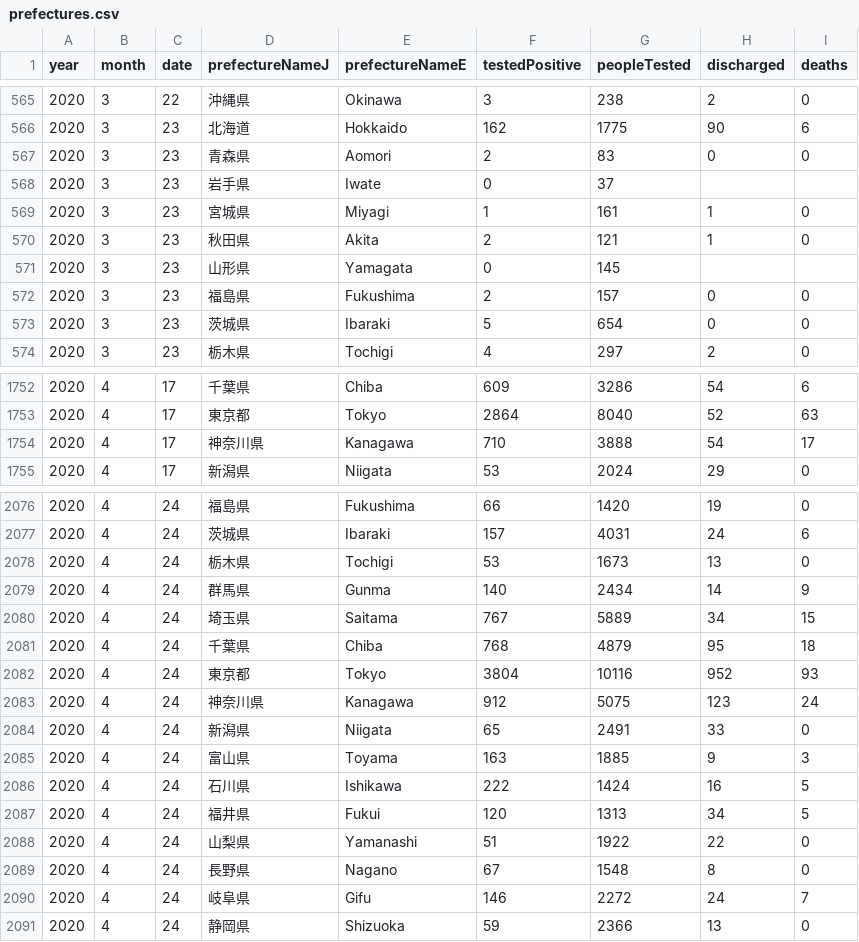
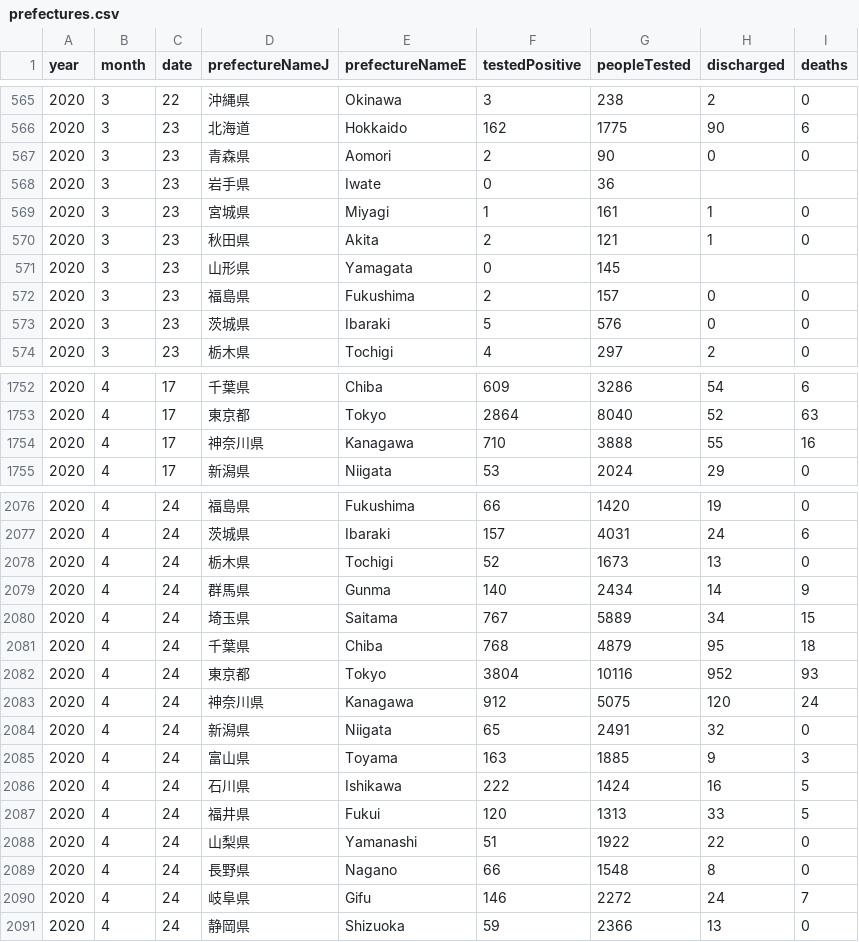
Before and after one commit to Tomonobu3110/covid19, a CSV file: data/prefectures.csv, drawn as a sheet; only a part is shown, gaps mark what is left out; the diff covers the shown part only.

```diff
--- a/data/prefectures.csv
+++ b/data/prefectures.csv
@@ -566,4 +566,4 @@
 2020,3,23,"北海道","Hokkaido",162,1775,90,6
-2020,3,23,"青森県","Aomori",2,83,0,0
-2020,3,23,"岩手県","Iwate",0,37,"",""
+2020,3,23,"青森県","Aomori",2,90,0,0
+2020,3,23,"岩手県","Iwate",0,36,"",""
 2020,3,23,"宮城県","Miyagi",1,161,1,0
@@ -572,3 +572,3 @@
 2020,3,23,"福島県","Fukushima",2,157,0,0
-2020,3,23,"茨城県","Ibaraki",5,654,0,0
+2020,3,23,"茨城県","Ibaraki",5,576,0,0
 2020,3,23,"栃木県","Tochigi",4,297,2,0
@@ -1753,3 +1753,3 @@
 2020,4,17,"東京都","Tokyo",2864,8040,52,63
-2020,4,17,"神奈川県","Kanagawa",710,3888,54,17
+2020,4,17,"神奈川県","Kanagawa",710,3888,55,16
 2020,4,17,"新潟県","Niigata",53,2024,29,0
@@ -2077,3 +2077,3 @@
 2020,4,24,"茨城県","Ibaraki",157,4031,24,6
-2020,4,24,"栃木県","Tochigi",53,1673,13,0
+2020,4,24,"栃木県","Tochigi",52,1673,13,0
 2020,4,24,"群馬県","Gunma",140,2434,14,9
@@ -2082,9 +2082,9 @@
 2020,4,24,"東京都","Tokyo",3804,10116,952,93
-2020,4,24,"神奈川県","Kanagawa",912,5075,123,24
-2020,4,24,"新潟県","Niigata",65,2491,33,0
+2020,4,24,"神奈川県","Kanagawa",912,5075,120,24
+2020,4,24,"新潟県","Niigata",65,2491,32,0
 2020,4,24,"富山県","Toyama",163,1885,9,3
 2020,4,24,"石川県","Ishikawa",222,1424,16,5
-2020,4,24,"福井県","Fukui",120,1313,34,5
+2020,4,24,"福井県","Fukui",120,1313,33,5
 2020,4,24,"山梨県","Yamanashi",51,1922,22,0
-2020,4,24,"長野県","Nagano",67,1548,8,0
+2020,4,24,"長野県","Nagano",66,1548,8,0
 2020,4,24,"岐阜県","Gifu",146,2272,24,7
```
Also changed, not shown: 91 edited cells elsewhere in this file, 1 other file.
